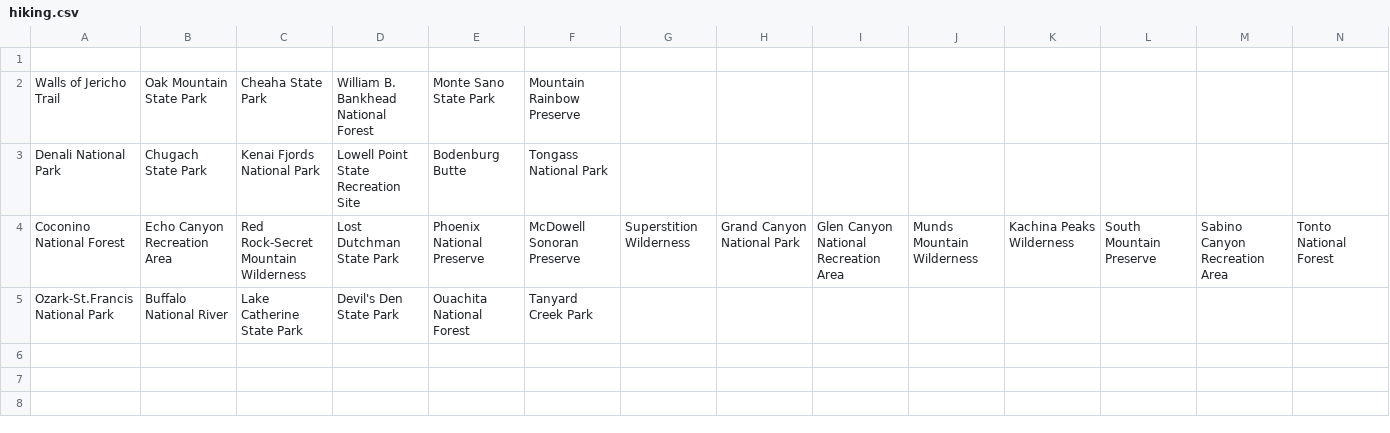
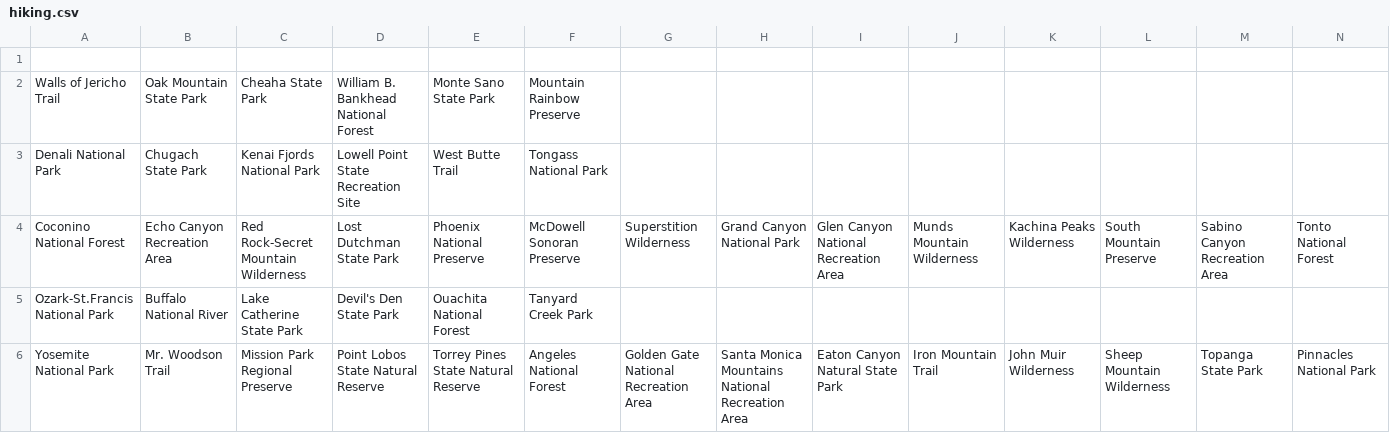
Before and after one commit to akhilb1644/twentyTimeProject, a CSV file: hiking.csv, drawn as a sheet; only a part is shown; rows hold the shown columns only; the diff names each change by its address in the sheet, - before the commit and + after, or states it on an @@ line.

Commit message:
Update hiking.csv
Finished California till 16

```diff
--- a/hiking.csv
+++ b/hiking.csv
-E3: Bodenburg Butte
+E3: West Butte Trail
+row 6: Yosemite National Park | Mr. Woodson Trail | Mission Park Regional Preserve | Point Lobos State Natural Reserve | Torrey Pines State Natural Reserve | Angeles National Forest | Golden Gate National Recreation Area | Santa Monica Mountains National Recreation Area | Eaton Canyon Natural State Park | Iron Mountain Trail | John Muir Wilderness | Sheep Mountain Wilderness | Topanga State Park | Pinnacles National Park
```
